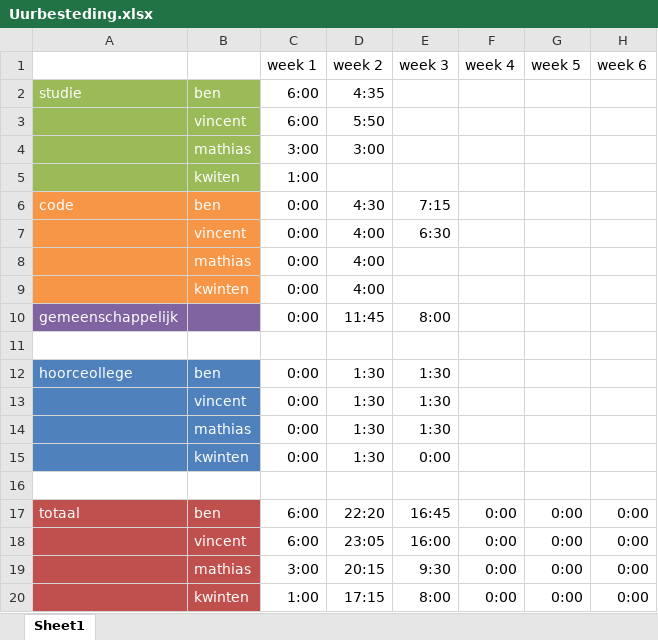
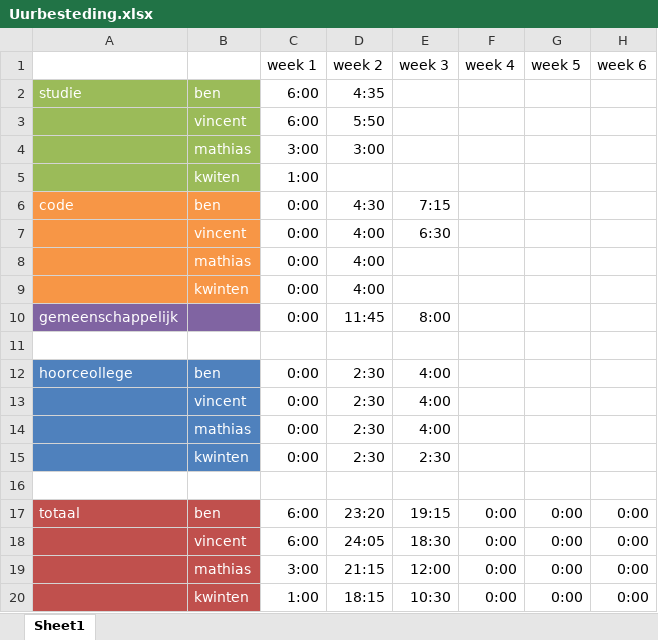
Before and after one commit to BenGoethuys/SwOp-Group03, an Excel workbook: Uurbesteding.xlsx, sheet Sheet1, drawn as a sheet; only a part is shown; values as stored, in another font and other column widths than the file's, no borders; the diff names each change by its address in the sheet, - before the commit and + after, or states it on an @@ line.

Commit message:
Added oefz tijd to uurbesteding

```diff
--- a/Uurbesteding.xlsx (sheet Sheet1)
+++ b/Uurbesteding.xlsx (sheet Sheet1)
-D12:D15 (week 2): 1:30
+D12:D15 (week 2): 2:30
-E12:E14 (week 3): 1:30
+E12:E14 (week 3): 4:00
-E15 (week 3): 0:00
+E15 (week 3): 2:30
-D17 (week 2): 22:20
+D17 (week 2): 23:20
-E17 (week 3): 16:45
+E17 (week 3): 19:15
-D18 (week 2): 23:05
+D18 (week 2): 24:05
-E18 (week 3): 16:00
+E18 (week 3): 18:30
-D19 (week 2): 20:15
+D19 (week 2): 21:15
-E19 (week 3): 9:30
+E19 (week 3): 12:00
-D20 (week 2): 17:15
+D20 (week 2): 18:15
-E20 (week 3): 8:00
+E20 (week 3): 10:30
```
